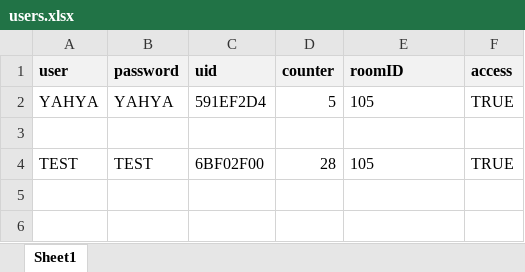
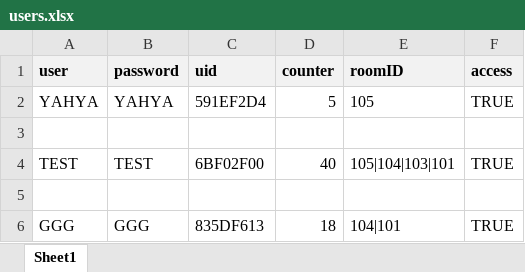
Before and after one commit to Silent0Wings/RFID-SecureDoor-Platform, an Excel workbook: Server/rfid-server-DBS-Http/users.xlsx, sheet Sheet1, drawn as a sheet; values as stored, in another font and other column widths than the file's, no borders; the diff names each change by its address in the sheet, - before the commit and + after, or states it on an @@ line.

Commit message:
Add admin dashboard and website router
Introduces website.js to provide an admin dashboard at /admin, displaying users.xlsx and logs.xlsx data after email authentication. Refactors server.js to mount the website router and exposes helpers for user and log data. Minor improvements and clarifications in comments and route lists.

```diff
--- a/Server/rfid-server-DBS-Http/users.xlsx (sheet Sheet1)
+++ b/Server/rfid-server-DBS-Http/users.xlsx (sheet Sheet1)
-D4 (counter): 28
+D4 (counter): 40
-E4 (roomID): 105
+E4 (roomID): 105|104|103|101
+row 5: (empty)
+row 6: GGG | GGG | 835DF613 | 18 | 104|101 | TRUE
```
Also changed, not shown: Server/rfid-server-DBS-Http/logs.xlsx, 2 other files.
